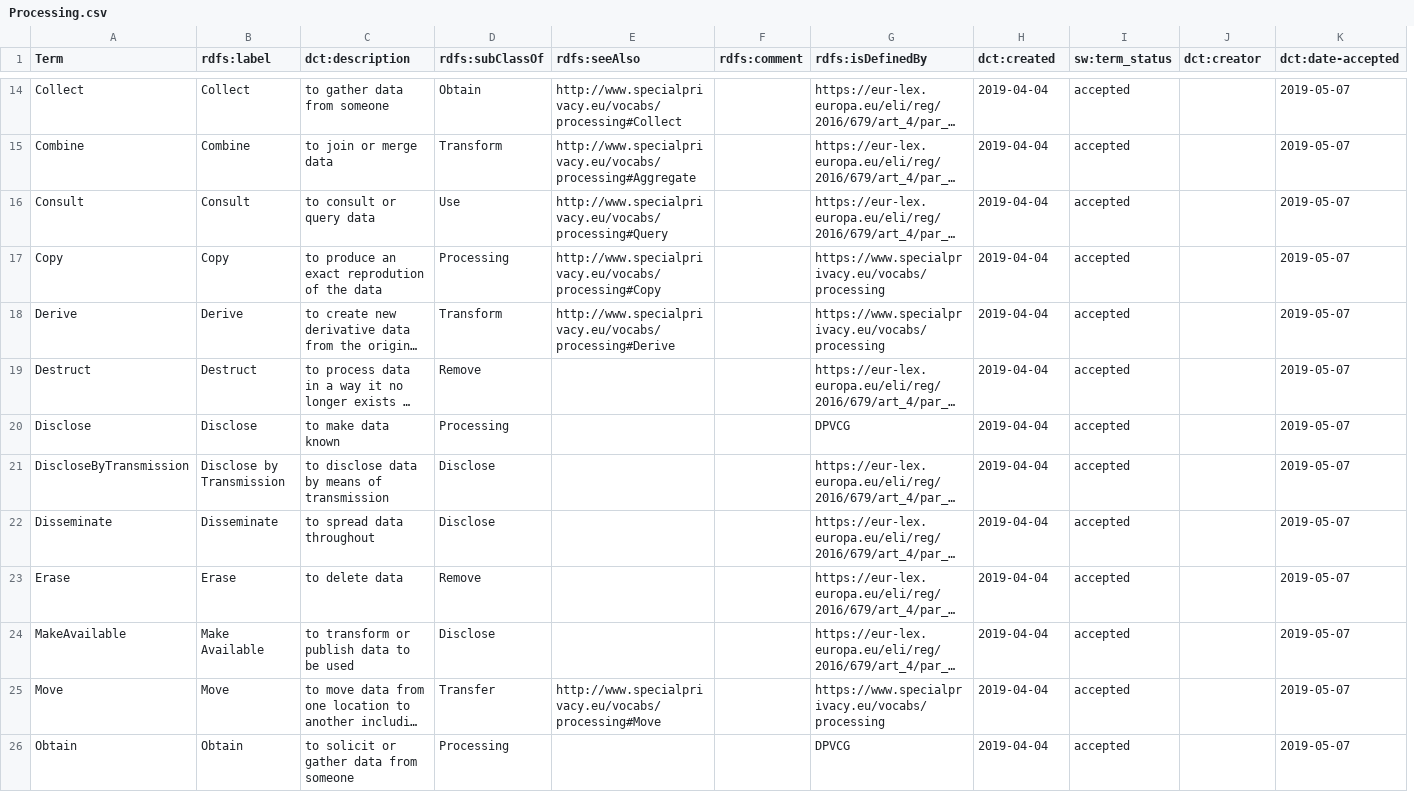
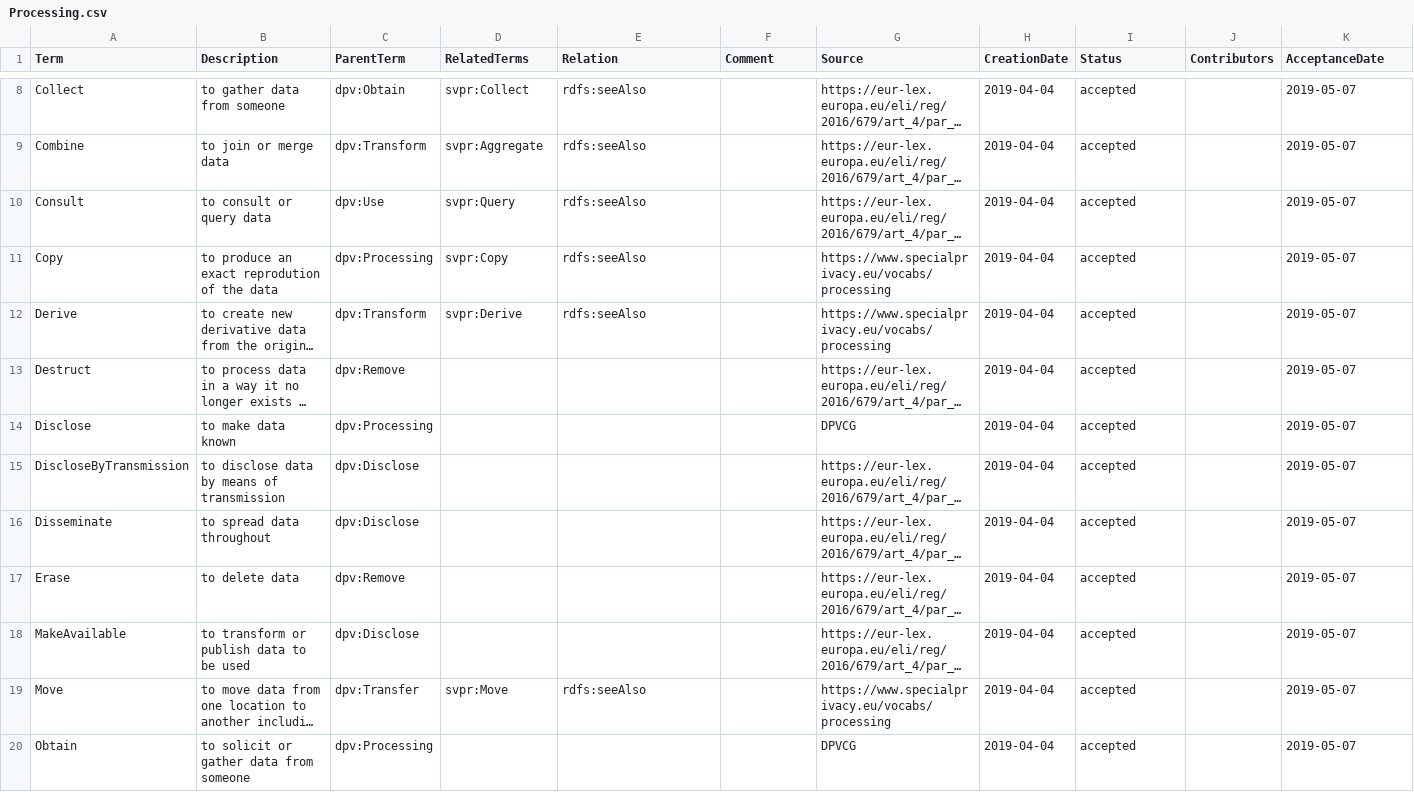
Before and after one commit to dpvcg/dpv-documentation, a CSV file: vocab_csv/Processing.csv, drawn as a sheet; only a part is shown, gaps mark what is left out; long unchanged cells end in …; removed rows and columns are numbered as before the commit, all else as after; the diff covers the shown part only; the diff names each change by its address in the sheet, - before the commit and + after, or states it on an @@ line.

```diff
--- a/vocab_csv/Processing.csv
+++ b/vocab_csv/Processing.csv
-column B (rdfs:label), rows 14-26: Collect | Combine | Consult | Copy | Derive | Destruct | Disclose | Disclose by Transmission | Disseminate | Erase | Make Available | Move | Obtain
+column C (ParentTerm), rows 8-20: dpv:Obtain | dpv:Transform | dpv:Use | dpv:Processing | dpv:Transform | dpv:Remove | dpv:Processing | dpv:Disclose | dpv:Disclose | dpv:Remove | dpv:Disclose | dpv:Transfer | dpv:Processing
-B1: dct:description
+B1: Description
-D1: rdfs:subClassOf
+D1: RelatedTerms
-E1: rdfs:seeAlso
+E1: Relation
-F1: rdfs:comment
+F1: Comment
-G1: rdfs:isDefinedBy
+G1: Source
-H1: dct:created
+H1: CreationDate
-I1: sw:term_status
+I1: Status
-J1: dct:creator
+J1: Contributors
-K1: dct:date-accepted
+K1: AcceptanceDate
-D8 (RelatedTerms): Obtain
+D8 (RelatedTerms): svpr:Collect
-E8 (Relation): http://www.specialprivacy.eu/vocabs/processing#Collect
+E8 (Relation): rdfs:seeAlso
-D9 (RelatedTerms): Transform
+D9 (RelatedTerms): svpr:Aggregate
-E9 (Relation): http://www.specialprivacy.eu/vocabs/processing#Aggregate
+E9 (Relation): rdfs:seeAlso
-D10 (RelatedTerms): Use
+D10 (RelatedTerms): svpr:Query
-E10 (Relation): http://www.specialprivacy.eu/vocabs/processing#Query
+E10 (Relation): rdfs:seeAlso
-D11 (RelatedTerms): Processing
+D11 (RelatedTerms): svpr:Copy
-E11 (Relation): http://www.specialprivacy.eu/vocabs/processing#Copy
+E11 (Relation): rdfs:seeAlso
-D12 (RelatedTerms): Transform
+D12 (RelatedTerms): svpr:Derive
-E12 (Relation): http://www.specialprivacy.eu/vocabs/processing#Derive
+E12 (Relation): rdfs:seeAlso
-D13 (RelatedTerms): Remove
+D13 (RelatedTerms): (empty)
-D14 (RelatedTerms): Processing
+D14 (RelatedTerms): (empty)
-D15:D16 (RelatedTerms): Disclose
+D15:D16 (RelatedTerms): (empty)
-D17 (RelatedTerms): Remove
+D17 (RelatedTerms): (empty)
-D18 (RelatedTerms): Disclose
+D18 (RelatedTerms): (empty)
-D19 (RelatedTerms): Transfer
+D19 (RelatedTerms): svpr:Move
-E19 (Relation): http://www.specialprivacy.eu/vocabs/processing#Move
+E19 (Relation): rdfs:seeAlso
-D20 (RelatedTerms): Processing
+D20 (RelatedTerms): (empty)
```
Also changed, not shown: 7 removed rows and 24 edited cells elsewhere in this file, vocab_csv/LegalBasis.csv, vocab_csv/PersonalDataCategory.csv, 11 other files.
